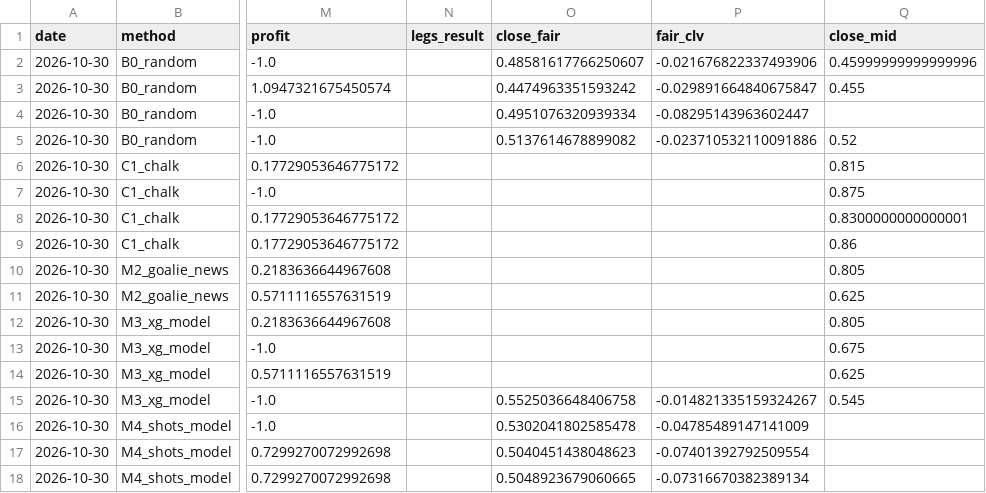
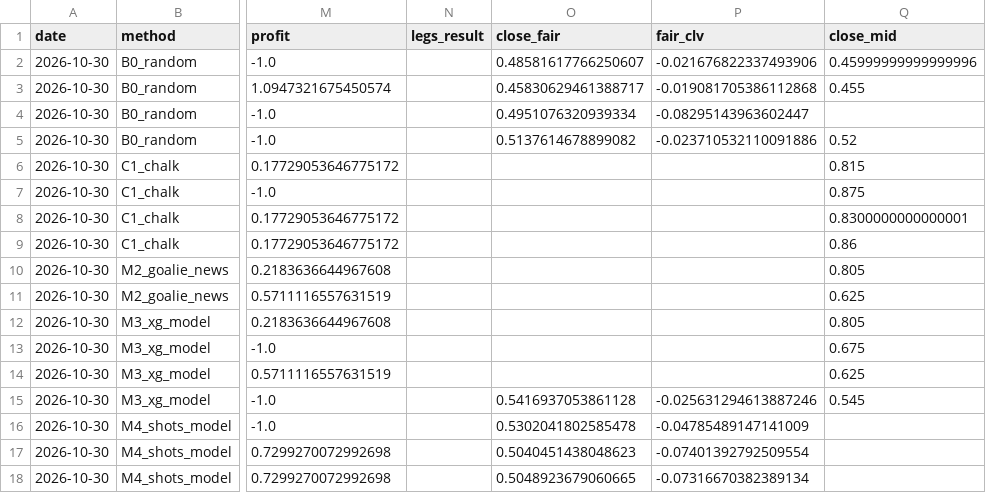
Before and after one commit to qtc8m722n9-dot/nhl-bettings-pipeline, a CSV file: data/graded/2026-10-30.csv, drawn as a sheet; only a part is shown, gaps mark what is left out; the diff names each change by its address in the sheet, - before the commit and + after, or states it on an @@ line.

```diff
--- a/data/graded/2026-10-30.csv
+++ b/data/graded/2026-10-30.csv
-O3 (close_fair): 0.4474963351593242
+O3 (close_fair): 0.45830629461388717
-P3 (fair_clv): -0.029891664840675847
+P3 (fair_clv): -0.019081705386112868
-O15 (close_fair): 0.5525036648406758
+O15 (close_fair): 0.5416937053861128
-P15 (fair_clv): -0.014821335159324267
+P15 (fair_clv): -0.025631294613887246
```
Also changed, not shown: data/closing/2026-10-30.csv, 7 other files.
